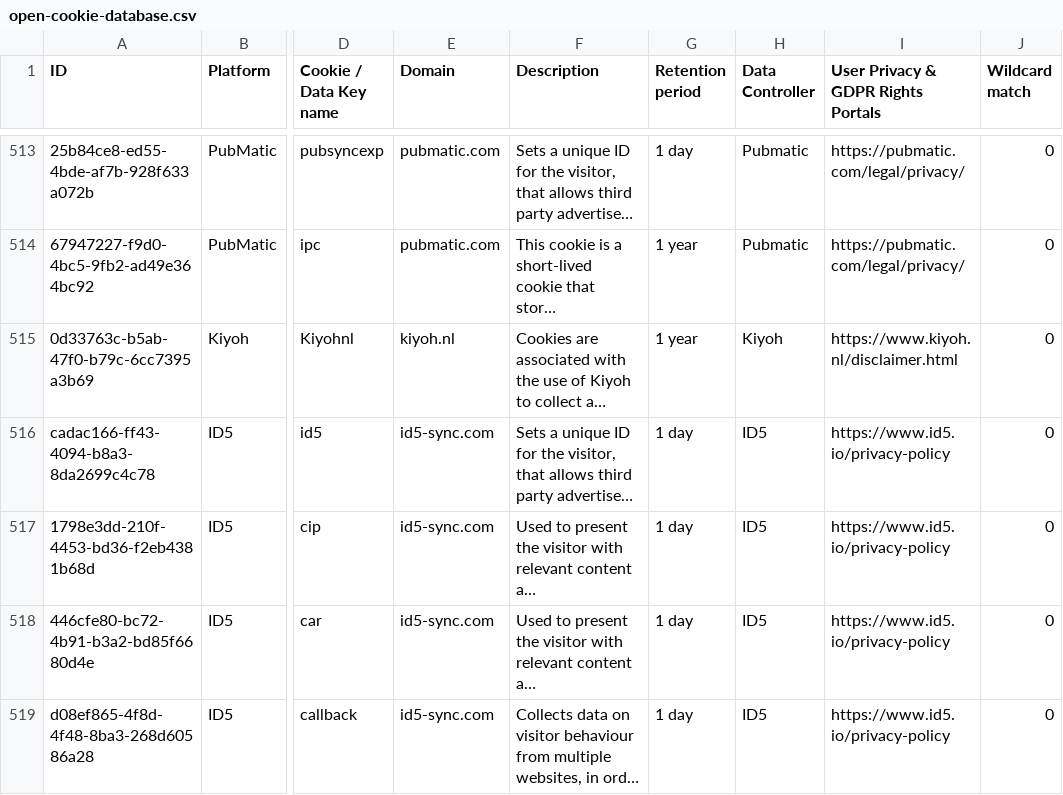
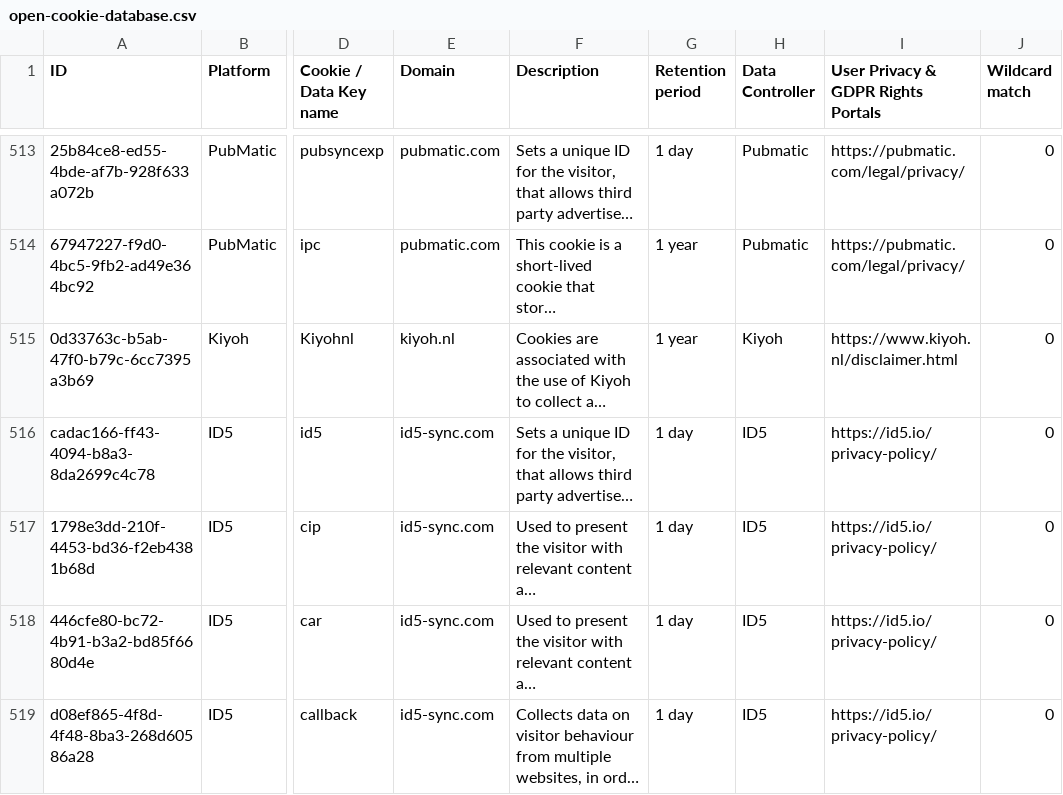
Before and after one commit to jkwakman/Open-Cookie-Database, a CSV file: open-cookie-database.csv, drawn as a sheet; only a part is shown, gaps mark what is left out; long unchanged cells end in …; the diff covers the shown part only; the diff names each change by its address in the sheet, - before the commit and + after, or states it on an @@ line.

Commit message:
updating privacy policy link and add one extra cookie

```diff
--- a/open-cookie-database.csv
+++ b/open-cookie-database.csv
-I516:I519: https://www.id5.io/privacy-policy
+I516:I519: https://id5.io/privacy-policy/
```
Also changed, not shown: 1 added row and 3 edited cells elsewhere in this file.
